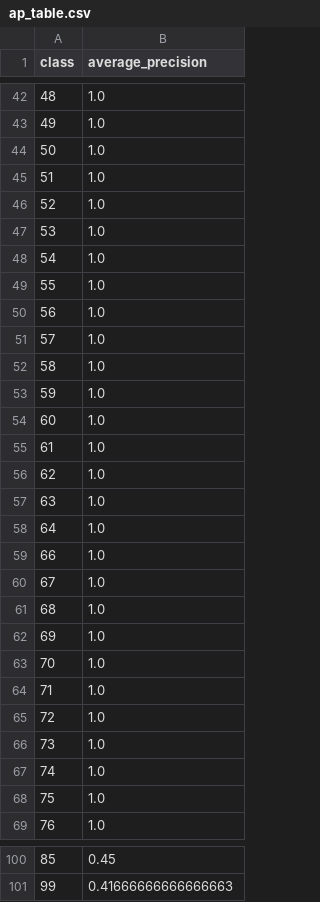
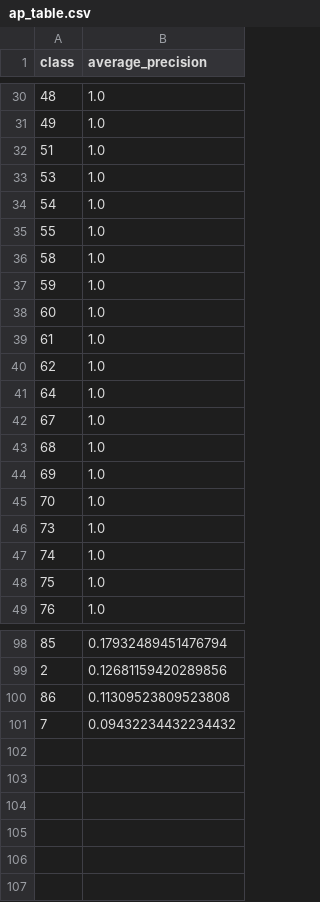
Before and after one commit to piggypiggyyoinkyoink/machine-learning, a CSV file: visualisations_improved/ap_table.csv, drawn as a sheet; only a part is shown, gaps mark what is left out; the diff covers the shown part only.

```diff
--- a/visualisations_improved/ap_table.csv
+++ b/visualisations_improved/ap_table.csv
@@ -43,5 +31,3 @@ class,average_precision
 49,1.0
-50,1.0
 51,1.0
-52,1.0
 53,1.0
@@ -49,4 +35,2 @@ class,average_precision
 55,1.0
-56,1.0
-57,1.0
 58,1.0
@@ -56,5 +40,3 @@ class,average_precision
 62,1.0
-63,1.0
 64,1.0
-66,1.0
 67,1.0
@@ -63,4 +45,2 @@ class,average_precision
 70,1.0
-71,1.0
-72,1.0
 73,1.0
@@ -100,2 +98,4 @@ class,average_precision
-85,0.45
-99,0.41666666666666663
+85,0.17932489451476794
+2,0.12681159420289856
+86,0.11309523809523808
+7,0.09432234432234432
```
Also changed, not shown: 26 added rows, 20 removed rows and 6 edited cells elsewhere in this file, visualisations_baseline/ap_table.csv, 28 other files.
